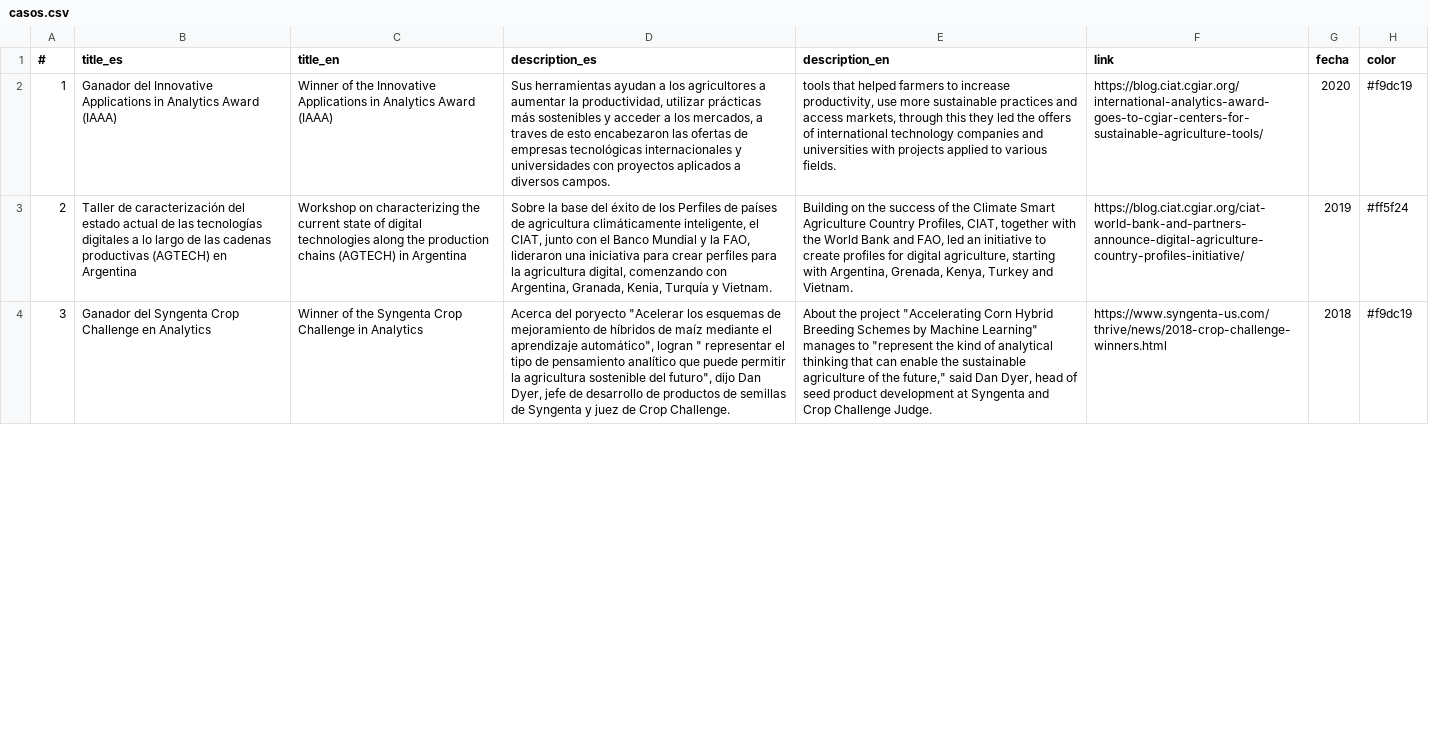
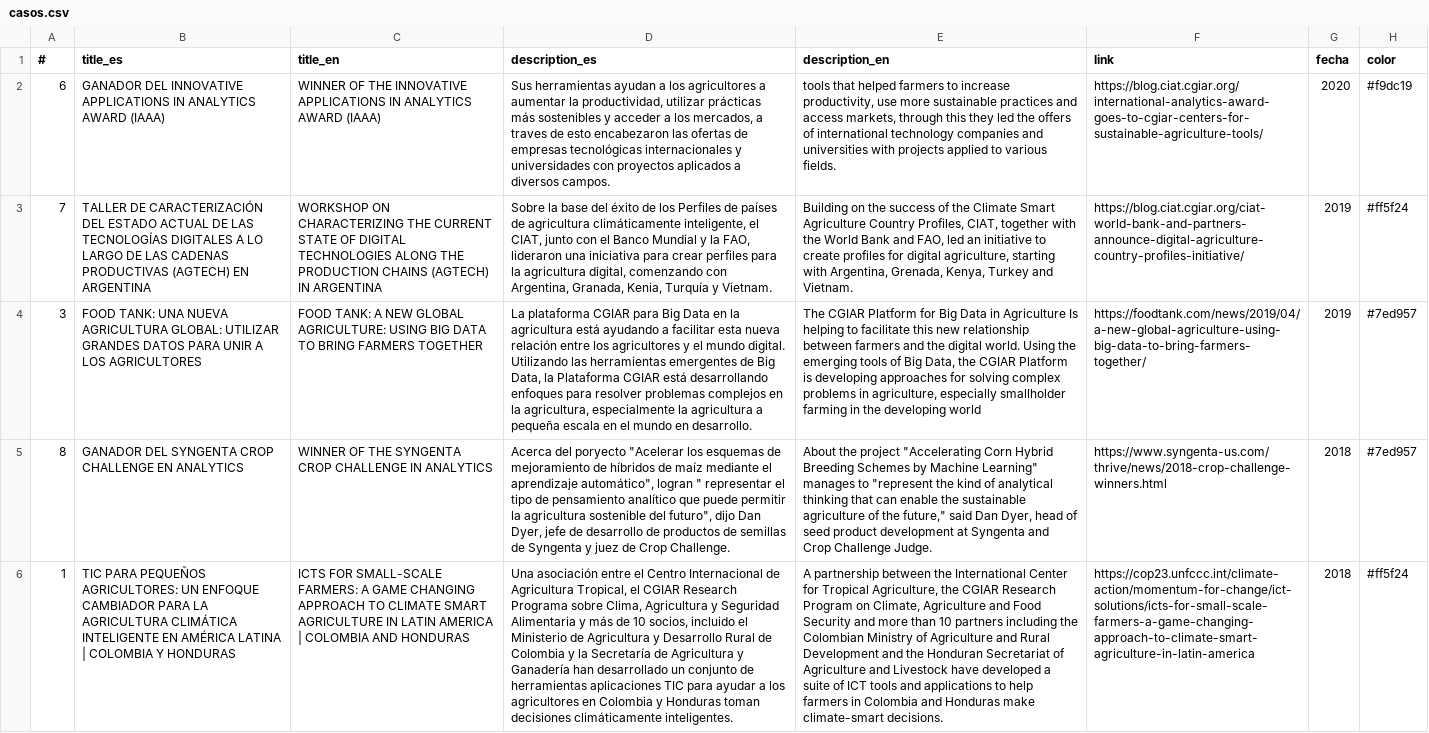
Before and after one commit to CIAT-DAPA/aeps_open, a CSV file: db/casos.csv, drawn as a sheet; only a part is shown; the diff covers the shown part only; the diff names each change by its address in the sheet, - before the commit and + after, or states it on an @@ line.

Commit message:
Removed an article and tool and I added uc.

```diff
--- a/db/casos.csv
+++ b/db/casos.csv
-A2 (#): 1
+A2 (#): 6
-B2 (title_es): Ganador del Innovative Applications in Analytics Award (IAAA)
+B2 (title_es): GANADOR DEL INNOVATIVE APPLICATIONS IN ANALYTICS AWARD (IAAA)
-C2 (title_en): Winner of the Innovative Applications in Analytics Award (IAAA)
+C2 (title_en): WINNER OF THE INNOVATIVE APPLICATIONS IN ANALYTICS AWARD (IAAA)
-A3 (#): 2
+A3 (#): 7
-B3 (title_es): Taller de caracterización del estado actual de las tecnologías digitales a lo largo de las cadenas productivas (AGTECH) en Argentina
+B3 (title_es): TALLER DE CARACTERIZACIÓN DEL ESTADO ACTUAL DE LAS TECNOLOGÍAS DIGITALES A LO LARGO DE LAS CADENAS PRODUCTIVAS (AGTECH) EN ARGENTINA
-C3 (title_en): Workshop on characterizing the current state of digital technologies along the production chains (AGTECH) in Argentina
+C3 (title_en): WORKSHOP ON CHARACTERIZING THE CURRENT STATE OF DIGITAL TECHNOLOGIES ALONG THE PRODUCTION CHAINS (AGTECH) IN ARGENTINA
-B4 (title_es): Ganador del Syngenta Crop Challenge en Analytics
+B4 (title_es): FOOD TANK: UNA NUEVA AGRICULTURA GLOBAL: UTILIZAR GRANDES DATOS PARA UNIR A LOS AGRICULTORES
-C4 (title_en): Winner of the Syngenta Crop Challenge in Analytics
+C4 (title_en): FOOD TANK: A NEW GLOBAL AGRICULTURE: USING BIG DATA TO BRING FARMERS TOGETHER
-D4 (description_es): Acerca del poryecto "Acelerar los esquemas de mejoramiento de híbridos de maíz mediante el aprendizaje automático", logran " representar el tipo de pensamiento analítico que puede permitir la agricultura sostenible del futuro", dijo Dan Dyer, jefe de desarrollo de productos de semillas de Syngenta y juez de Crop Challenge.
+D4 (description_es): La plataforma CGIAR para Big Data en la agricultura está ayudando a facilitar esta nueva relación entre los agricultores y el mundo digital. Utilizando las herramientas emergentes de Big Data, la Plataforma CGIAR está desarrollando enfoques para resolver problemas complejos en la agricultura, especialmente la agricultura a pequeña escala en el mundo en desarrollo.
-E4 (description_en): About the project "Accelerating Corn Hybrid Breeding Schemes by Machine Learning" manages to "represent the kind of analytical thinking that can enable the sustainable agriculture of the future," said Dan Dyer, head of seed product development at Syngenta and Crop Challenge Judge.
+E4 (description_en): The CGIAR Platform for Big Data in Agriculture Is helping to facilitate this new relationship between farmers and the digital world. Using the emerging tools of Big Data, the CGIAR Platform is developing approaches for solving complex problems in agriculture, especially smallholder farming in the developing world
-F4 (link): https://www.syngenta-us.com/thrive/news/2018-crop-challenge-winners.html
+F4 (link): https://foodtank.com/news/2019/04/a-new-global-agriculture-using-big-data-to-bring-farmers-together/
-G4 (fecha): 2018
+G4 (fecha): 2019
-H4 (color): #f9dc19
+H4 (color): #7ed957
+row 5: 8 | GANADOR DEL SYNGENTA CROP CHALLENGE EN ANALYTICS | WINNER OF THE SYNGENTA CROP CHALLENGE IN ANALYTICS | Acerca del poryecto "Acelerar los esquemas de mejoramiento de híbridos de maíz mediante el aprendizaje automático", logran " representar el tipo de pensamiento analítico que puede permitir la agricultura sostenible del futuro", dijo Dan Dyer, jefe de desarrollo de productos de semillas de Syngenta y juez de Crop Challenge. | About the project "Accelerating Corn Hybrid Breeding Schemes by Machine Learning" manages to "represent the kind of analytical thinking that can enable the sustainable agriculture of the future," said Dan Dyer, head of seed product development at Syngenta and Crop Challenge Judge. | https://www.syngenta-us.com/thrive/news/2018-crop-challenge-winners.html | 2018 | #7ed957
+row 6: 1 | TIC PARA PEQUEÑOS AGRICULTORES: UN ENFOQUE CAMBIADOR PARA LA AGRICULTURA CLIMÁTICA INTELIGENTE EN AMÉRICA LATINA | COLOMBIA Y HONDURAS | ICTS FOR SMALL-SCALE FARMERS: A GAME CHANGING APPROACH TO CLIMATE SMART AGRICULTURE IN LATIN AMERICA | COLOMBIA AND HONDURAS | Una asociación entre el Centro Internacional de Agricultura Tropical, el CGIAR Research Programa sobre Clima, Agricultura y Seguridad Alimentaria y más de 10 socios, incluido el Ministerio de Agricultura y Desarrollo Rural de Colombia y la Secretaría de Agricultura y Ganadería han desarrollado un conjunto de herramientas aplicaciones TIC para ayudar a los agricultores en Colombia y Honduras toman decisiones climáticamente inteligentes. | A partnership between the International Center for Tropical Agriculture, the CGIAR Research Program on Climate, Agriculture and Food Security and more than 10 partners including the Colombian Ministry of Agriculture and Rural Development and the Honduran Secretariat of Agriculture and Livestock have developed a suite of ICT tools and applications to help farmers in Colombia and Honduras make climate-smart decisions. | https://cop23.unfccc.int/climate-action/momentum-for-change/ict-solutions/icts-for-small-scale-farmers-a-game-changing-approach-to-climate-smart-agriculture-in-latin-america | 2018 | #ff5f24
```
Also changed, not shown: 6 added rows, 3 removed rows and 26 edited cells elsewhere in this file, db/article.csv, db/tool.csv, 2 other files.
